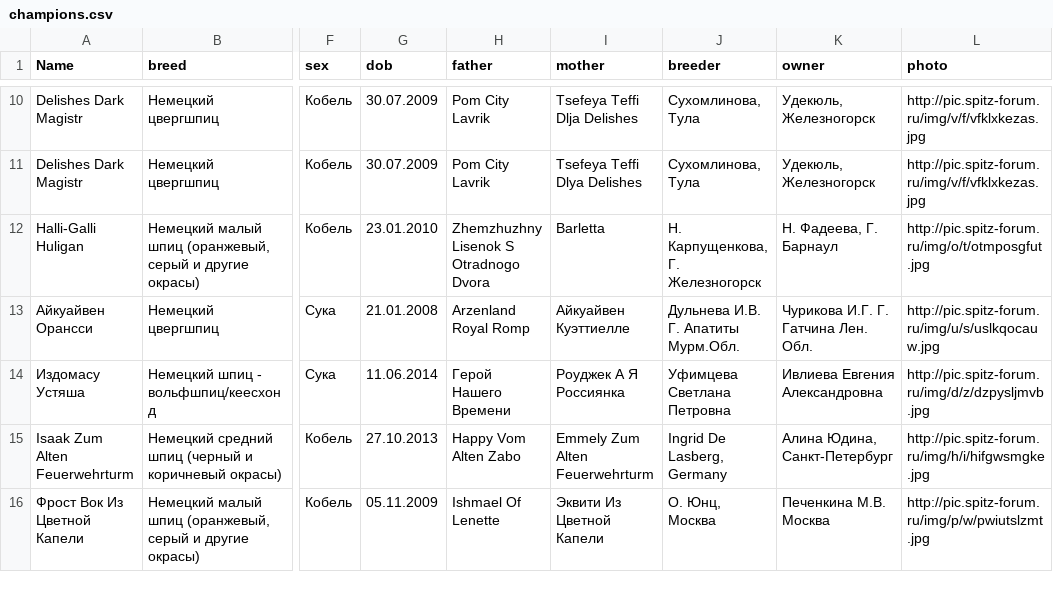
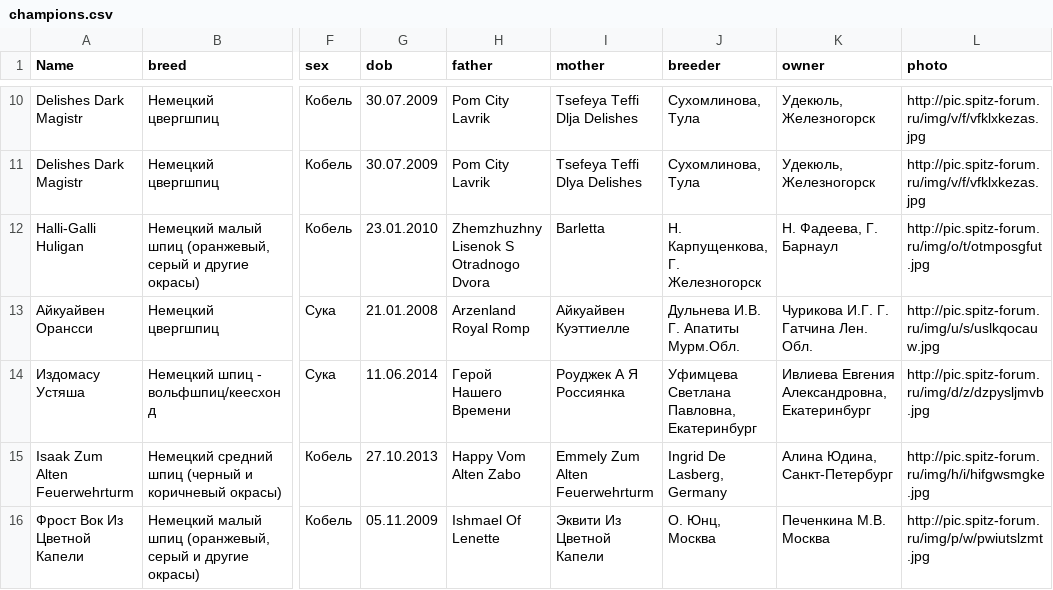
Before and after one commit to Itzamna/nkp-spitz, a CSV file: _data/champions.csv, drawn as a sheet; only a part is shown, gaps mark what is left out; the diff names each change by its address in the sheet, - before the commit and + after, or states it on an @@ line.

```diff
--- a/_data/champions.csv
+++ b/_data/champions.csv
-J14 (breeder): Уфимцева Светлана Петровна
+J14 (breeder): Уфимцева Светлана Павловна, Екатеринбург
-K14 (owner): Ивлиева Евгения Александровна
+K14 (owner): Ивлиева Евгения Александровна, Екатеринбург
```
Also changed, not shown: _data/tests.csv.
